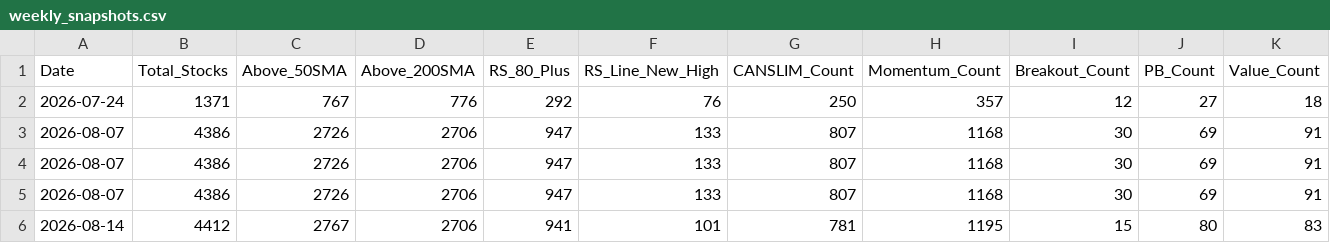
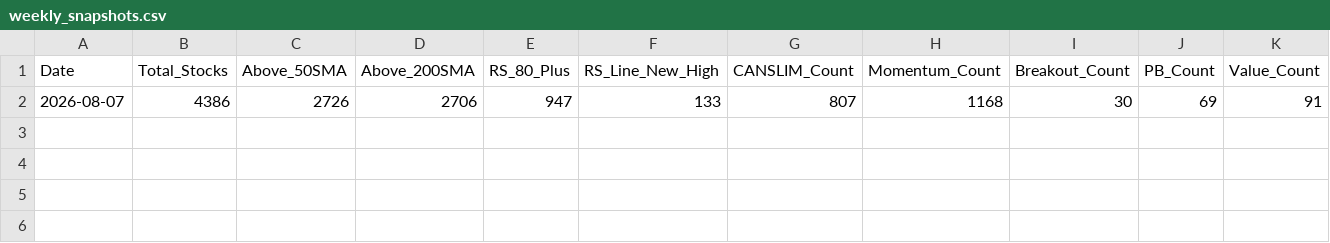
Before and after one commit to rahul-c1/universe-report, a CSV file: data/weekly_snapshots.csv, drawn as a sheet; only a part is shown; rows hold the shown columns only; the diff names each change by its address in the sheet, - before the commit and + after, or states it on an @@ line.

Commit message:
Remove duplicate entry in weekly_snapshots.csv
Removed duplicate entry for the date 2026-08-07.

```diff
--- a/data/weekly_snapshots.csv
+++ b/data/weekly_snapshots.csv
-row 2: 2026-07-24 | 1371 | 767 | 776 | 292 | 76 | 250 | 357 | 12 | 27 | 18
-row 4: 2026-08-07 | 4386 | 2726 | 2706 | 947 | 133 | 807 | 1168 | 30 | 69 | 91
-row 5: 2026-08-07 | 4386 | 2726 | 2706 | 947 | 133 | 807 | 1168 | 30 | 69 | 91
-row 6: 2026-08-14 | 4412 | 2767 | 2706 | 941 | 101 | 781 | 1195 | 15 | 80 | 83
```
